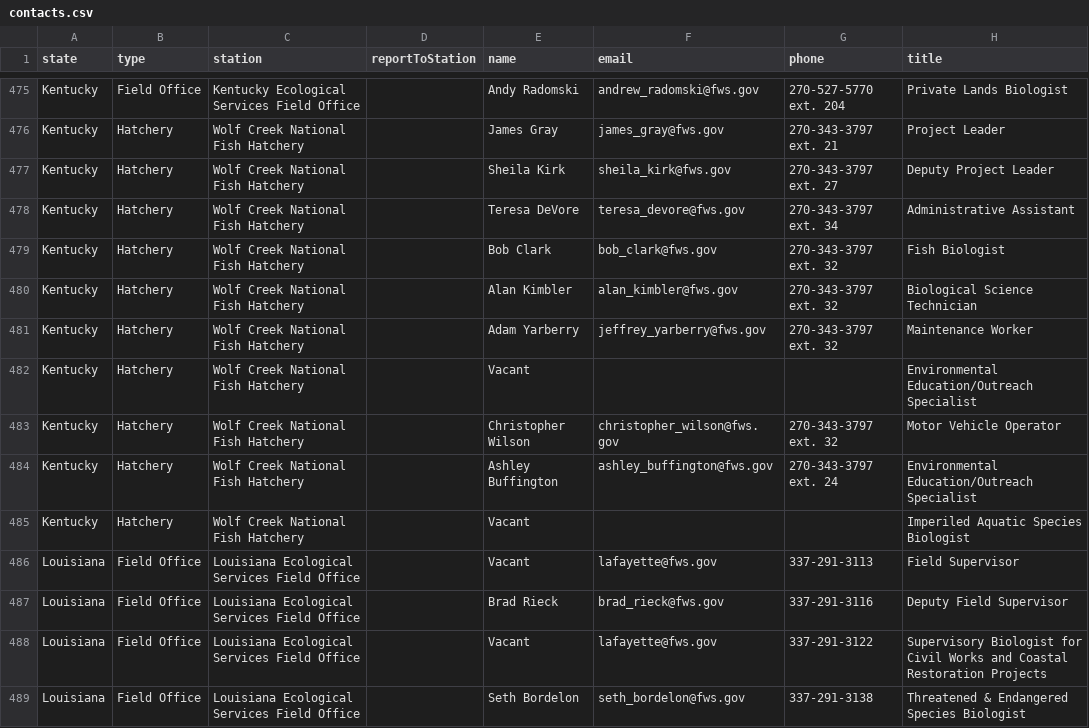
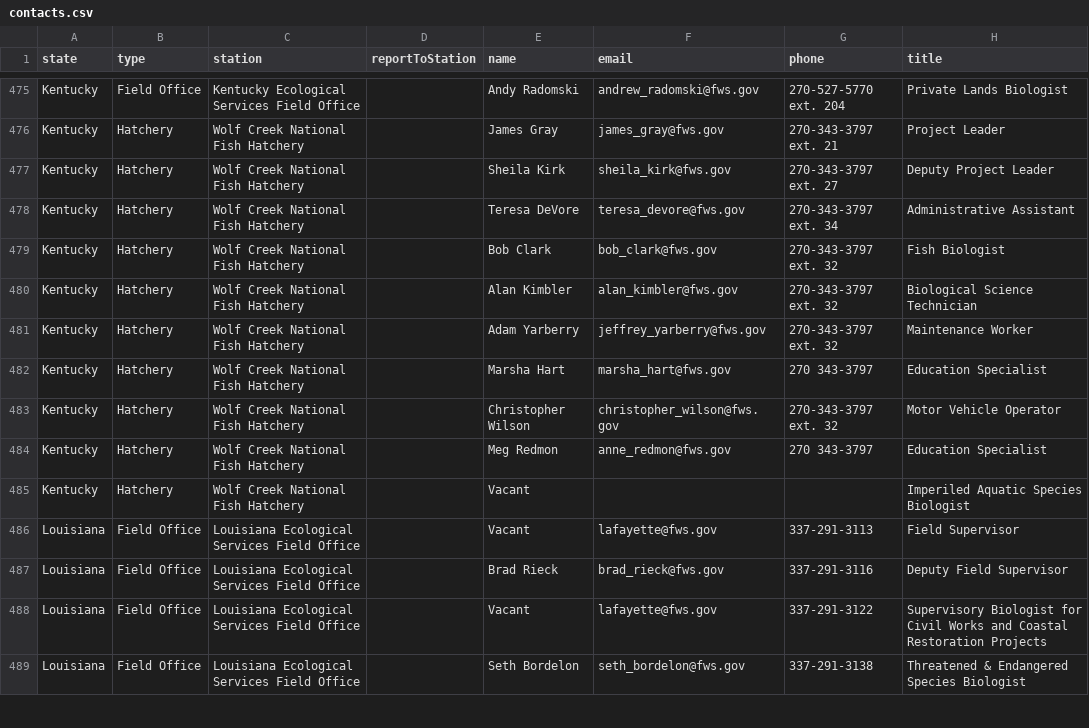
Before and after one commit to ktaylor63/southeast, a CSV file: src/data/contacts.csv, drawn as a sheet; only a part is shown, gaps mark what is left out.

Commit message:
update wolf creek contacts

```diff
--- a/src/data/contacts.csv
+++ b/src/data/contacts.csv
@@ -481,5 +481,5 @@ Kentucky,Hatchery,Wolf Creek National Fish Hatchery,,Alan Kimbler,alan_kimbler@f
 Kentucky,Hatchery,Wolf Creek National Fish Hatchery,,Adam Yarberry,jeffrey_yarberry@fws.gov,270-343-3797 ext. 32,Maintenance Worker,,,,,,,,,,,,,,,,,,,,,
-Kentucky,Hatchery,Wolf Creek National Fish Hatchery,,Vacant,,,Environmental Education/Outreach Specialist,,,,,,,,,,,,,,,,,,,,,
+Kentucky,Hatchery,Wolf Creek National Fish Hatchery,,Marsha Hart,marsha_hart@fws.gov,270 343-3797,Education Specialist,,,,,,,,,,,,,,,,,,,,,
 Kentucky,Hatchery,Wolf Creek National Fish Hatchery,,Christopher Wilson,christopher_wilson@fws.gov,270-343-3797 ext. 32,Motor Vehicle Operator,,,,,,,,,,,,,,,,,,,,,
-Kentucky,Hatchery,Wolf Creek National Fish Hatchery,,Ashley Buffington,ashley_buffington@fws.gov,270-343-3797 ext. 24,Environmental Education/Outreach Specialist,,,,,,,,,,,,,,,,,,,,,
+Kentucky,Hatchery,Wolf Creek National Fish Hatchery,,Meg Redmon,anne_redmon@fws.gov,270 343-3797,Education Specialist,,,,,,,,,,,,,,,,,,,,,
 Kentucky,Hatchery,Wolf Creek National Fish Hatchery,,Vacant,,,Imperiled Aquatic Species Biologist,,,,,,,,,,,,,,,,,,,,,
```
